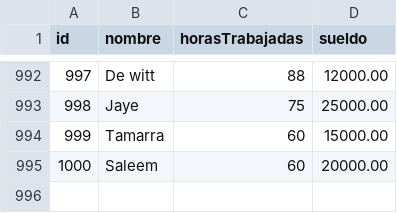
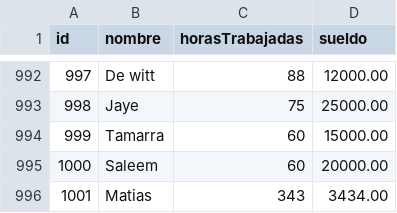
Before and after one commit to Matias478/TP_Laboratorio_1, a CSV file: Tp_Laboratorio_3/data.csv, drawn as a sheet; only a part is shown, gaps mark what is left out; the diff names each change by its address in the sheet, - before the commit and + after, or states it on an @@ line.

Commit message:
Tp_N°3_Laboratorio_CODEBLOCKS

```diff
--- a/Tp_Laboratorio_3/data.csv
+++ b/Tp_Laboratorio_3/data.csv
+row 996: 1001 | Matias | 343 | 3434.00
```
Also changed, not shown: 10 other files.
